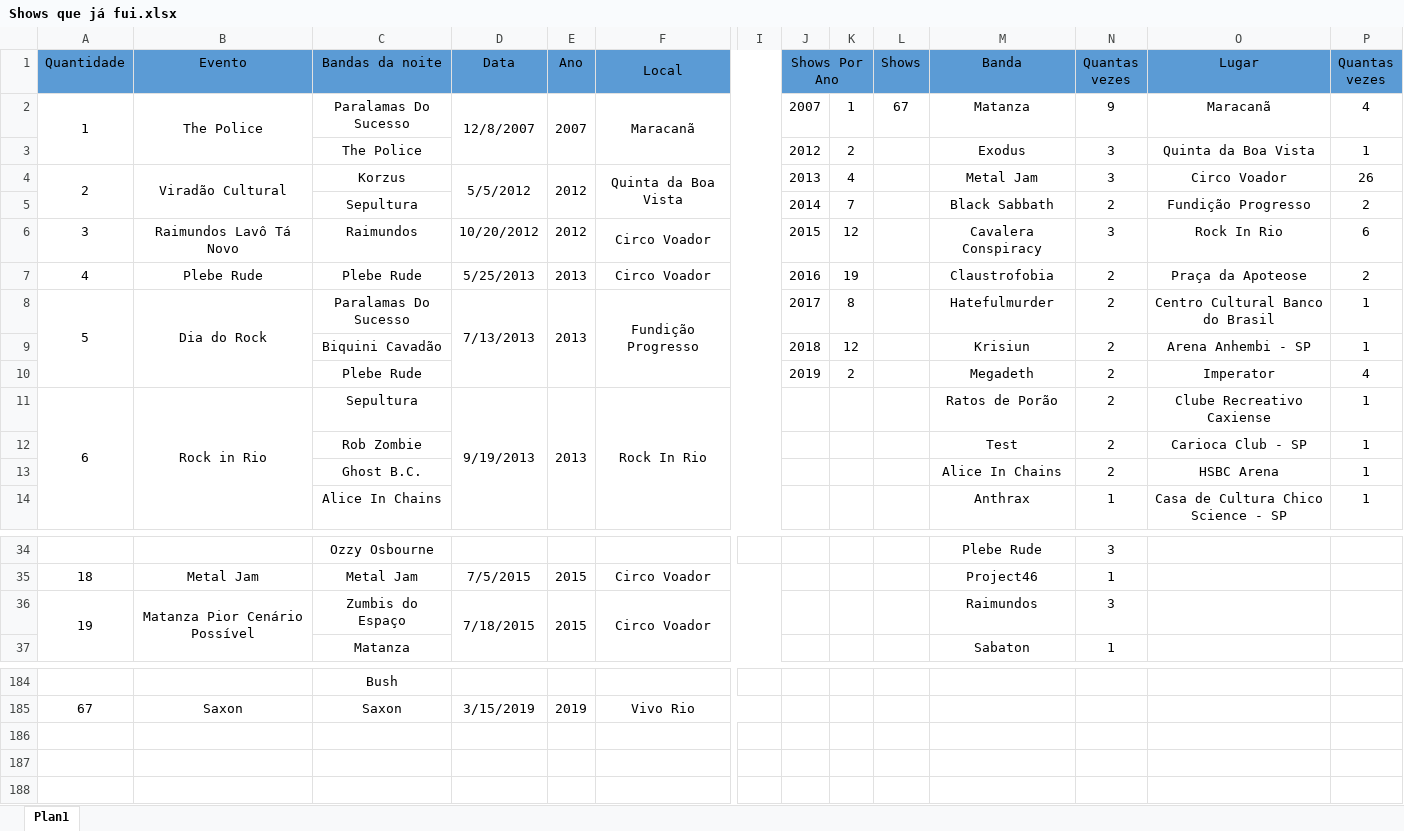
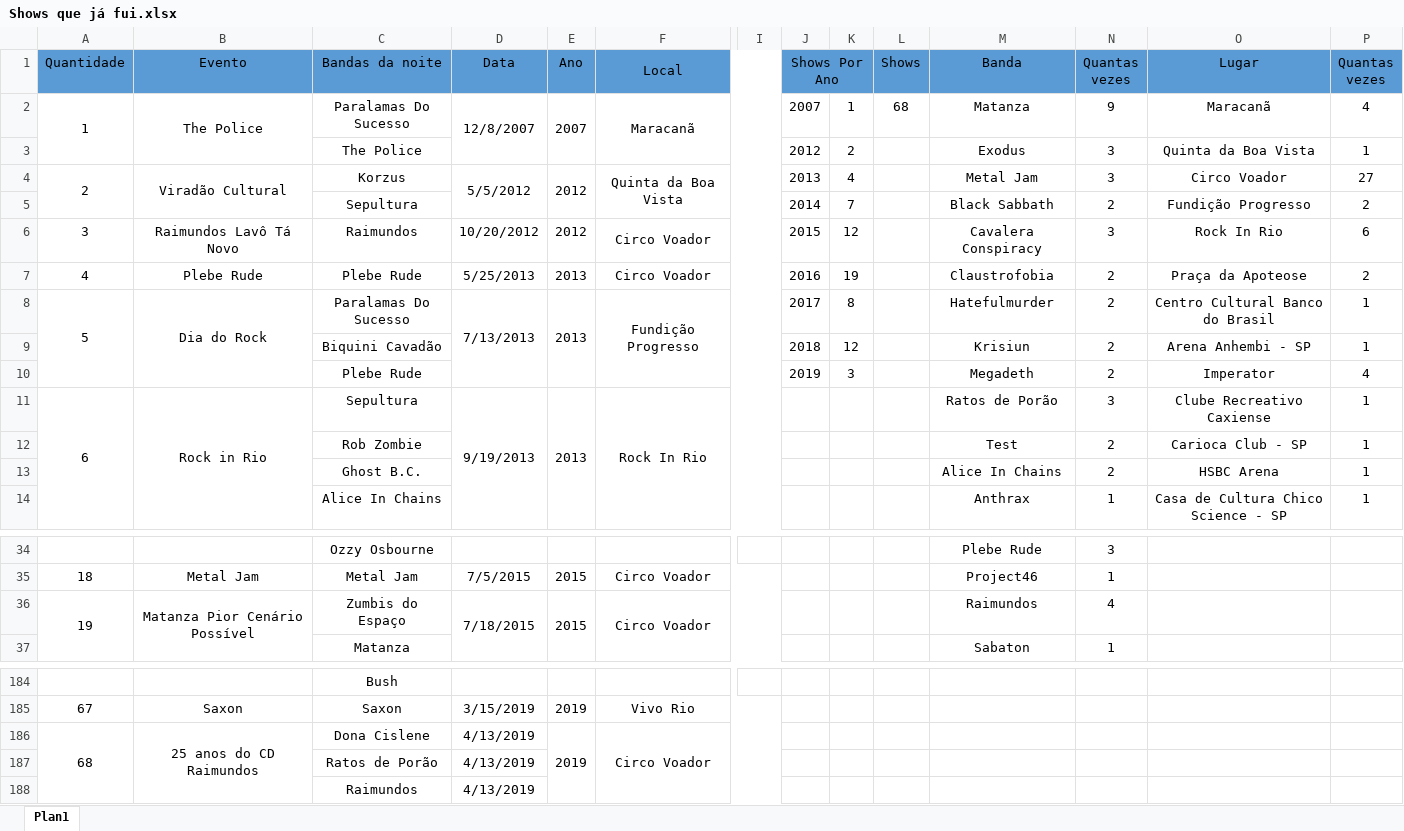
Before and after one commit to henriquebafilho/Shows, an Excel workbook: Shows que já fui.xlsx, sheet Plan1, drawn as a sheet; only a part is shown, gaps mark what is left out; values as stored, in another font and other column widths than the file's, no borders; rows hold the shown columns only; the diff names each change by its address in the sheet, - before the commit and + after, or states it on an @@ line.

Commit message:
raimundos de porão

```diff
--- a/Shows que já fui.xlsx (sheet Plan1)
+++ b/Shows que já fui.xlsx (sheet Plan1)
-L2 (Shows): 67
+L2 (Shows): 68
-P4 (Quantas vezes): 26
+P4 (Quantas vezes): 27
-K10: 2
+K10: 3
-N11 (Quantas vezes): 2
+N11 (Quantas vezes): 3
-N36 (Quantas vezes): 3
+N36 (Quantas vezes): 4
+row 186: 68 | 25 anos do CD Raimundos | Dona Cislene | 4/13/2019 | 2019 | Circo Voador
+row 187:  |  | Ratos de Porão | 4/13/2019
+row 188:  |  | Raimundos | 4/13/2019
```
